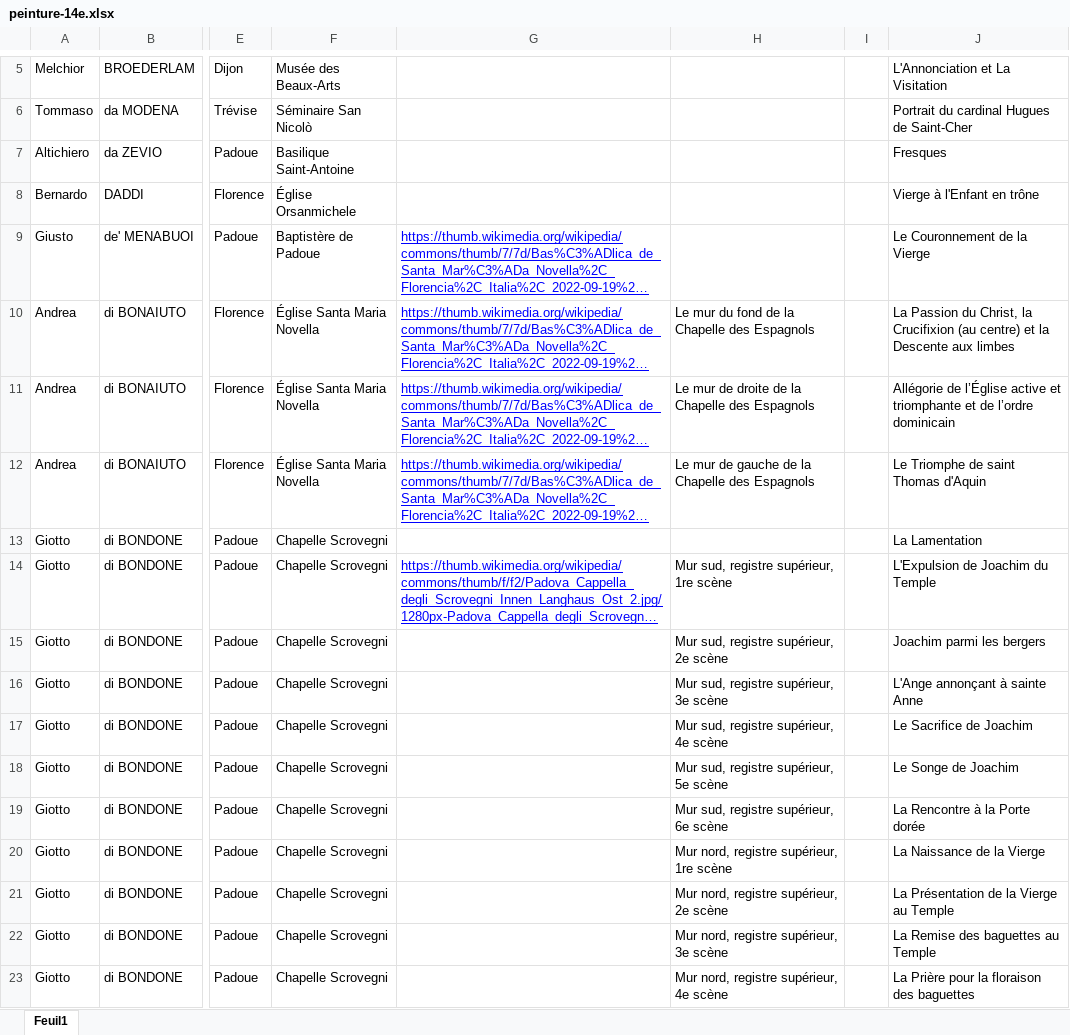
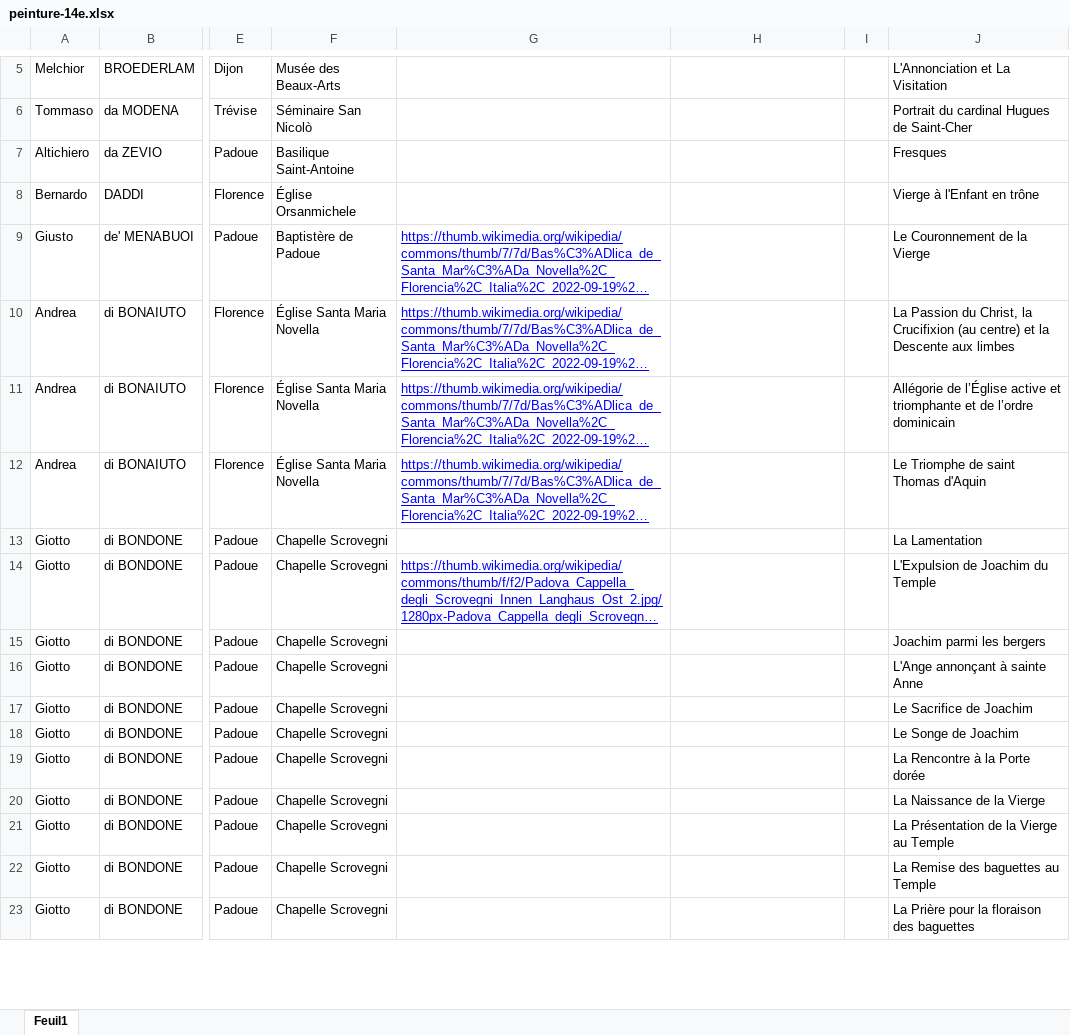
Before and after one commit to stassi-tech/art, an Excel workbook: quizzes/peinture-14e.xlsx, sheet Feuil1, drawn as a sheet; only a part is shown, gaps mark what is left out; long unchanged cells end in …; values as stored, in another font and other column widths than the file's, no borders; the diff covers the shown part only; the diff names each change by its address in the sheet, - before the commit and + after, or states it on an @@ line.

```diff
--- a/quizzes/peinture-14e.xlsx (sheet Feuil1)
+++ b/quizzes/peinture-14e.xlsx (sheet Feuil1)
-H10: Le mur du fond de la Chapelle des Espagnols
+H10: (empty)
-H11: Le mur de droite de la Chapelle des Espagnols
+H11: (empty)
-H12: Le mur de gauche de la Chapelle des Espagnols
+H12: (empty)
-H14: Mur sud, registre supérieur, 1re scène
+H14: (empty)
-H15: Mur sud, registre supérieur, 2e scène
+H15: (empty)
-H16: Mur sud, registre supérieur, 3e scène
+H16: (empty)
-H17: Mur sud, registre supérieur, 4e scène
+H17: (empty)
-H18: Mur sud, registre supérieur, 5e scène
+H18: (empty)
-H19: Mur sud, registre supérieur, 6e scène
+H19: (empty)
-H20: Mur nord, registre supérieur, 1re scène
+H20: (empty)
-H21: Mur nord, registre supérieur, 2e scène
+H21: (empty)
-H22: Mur nord, registre supérieur, 3e scène
+H22: (empty)
-H23: Mur nord, registre supérieur, 4e scène
+H23: (empty)
```
Also changed, not shown: 1 removed row and 66 edited cells elsewhere in this sheet, quizzes/peinture-15e.xlsx, quizzes/peinture-16e.xlsx, 3 other files.
